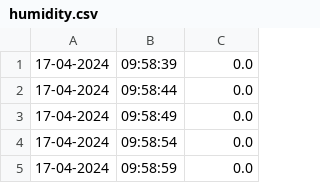
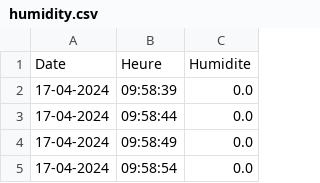
Before and after one commit to Guillaume045/Projet_Dev, a CSV file: DB/humidity.csv, drawn as a sheet; only a part is shown; the shorter side is filled out with more unchanged rows.

```diff
--- a/DB/humidity.csv
+++ b/DB/humidity.csv
@@ -1 +1,2 @@
+Date,Heure,Humidite
 17-04-2024,09:58:39,0.0
```
Also changed, not shown: DB/temperature.csv, 1 other file.
